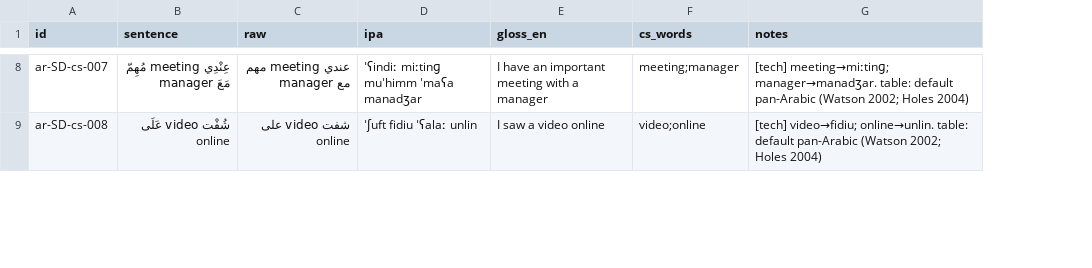
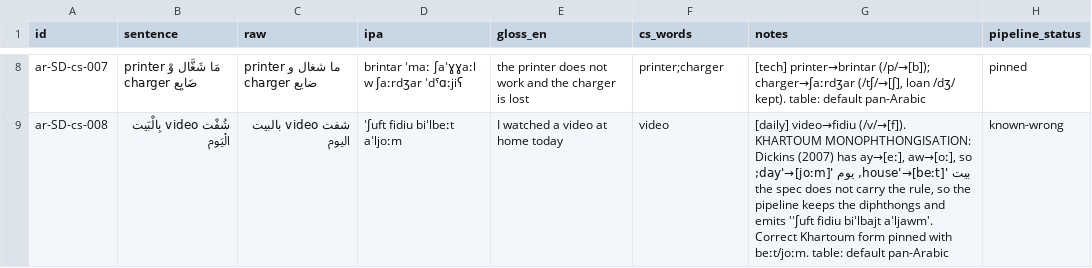
Before and after one commit to TigreGotico/arbtok, a TSV file: data/gold_code_switched/ar-SD.tsv, drawn as a sheet; only a part is shown, gaps mark what is left out; the diff covers the shown part only; the diff names each change by its address in the sheet, - before the commit and + after, or states it on an @@ line.

```diff
--- a/data/gold_code_switched/ar-SD.tsv
+++ b/data/gold_code_switched/ar-SD.tsv
+column H (pipeline_status), rows 8-9: pinned | known-wrong
-B8 (sentence): عِنْدِي meeting مُهِمّ مَعَ manager
+B8 (sentence): printer مَا شَغَّال وْ charger ضَايِع
-C8 (raw): عندي meeting مهم مع manager
+C8 (raw): printer ما شغال و charger ضايع
-D8 (ipa): ˈʕindiː miːtinɡ muˈhimm ˈmaʕa manadʒar
+D8 (ipa): brintar ˈmaː ʃaˈɣɣaːl w ʃaːrdʒar ˈdˤɑːjiʕ
-E8 (gloss_en): I have an important meeting with a manager
+E8 (gloss_en): the printer does not work and the charger is lost
-F8 (cs_words): meeting;manager
+F8 (cs_words): printer;charger
-G8 (notes): [tech] meeting→miːtinɡ; manager→manadʒar. table: default pan-Arabic (Watson 2002; Holes 2004)
+G8 (notes): [tech] printer→brintar (/p/→[b]); charger→ʃaːrdʒar (/tʃ/→[ʃ], loan /dʒ/ kept). table: default pan-Arabic
-B9 (sentence): شُفْت video عَلَى online
+B9 (sentence): شُفْت video بِالْبَيت الْيَوم
-C9 (raw): شفت video على online
+C9 (raw): شفت video بالبيت اليوم
-D9 (ipa): ˈʃuft fidiu ˈʕalaː unlin
+D9 (ipa): ˈʃuft fidiu biˈlbeːt aˈljoːm
-E9 (gloss_en): I saw a video online
+E9 (gloss_en): I watched a video at home today
-F9 (cs_words): video;online
+F9 (cs_words): video
-G9 (notes): [tech] video→fidiu; online→unlin. table: default pan-Arabic (Watson 2002; Holes 2004)
+G9 (notes): [daily] video→fidiu (/v/→[f]). KHARTOUM MONOPHTHONGISATION: Dickins (2007) has ay→[eː], aw→[oː], so بيت 'house'→[beːt], يوم 'day'→[joːm]; the spec does not carry the rule, so the pipeline keeps the diphthongs and emits 'ˈʃuft fidiu biˈlbajt aˈljawm'. Correct Khartoum form pinned with beːt/joːm. table: default pan-Arabic
```
Also changed, not shown: 103 edited cells elsewhere in this file.
